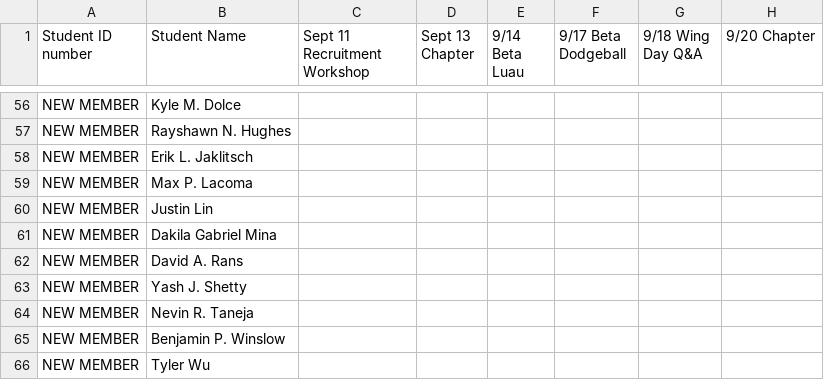
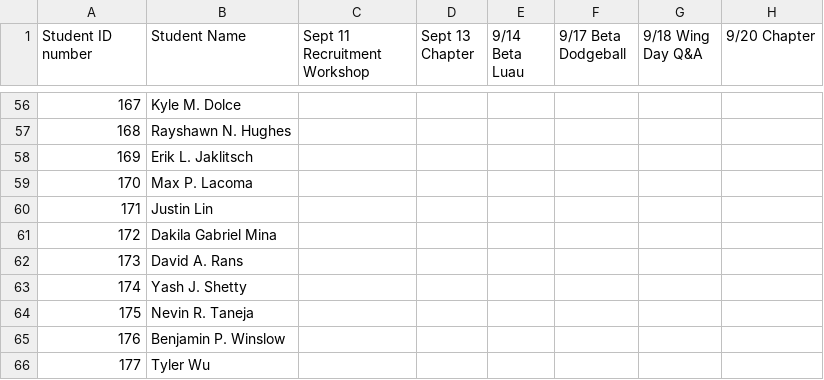
Before and after one commit to tiroffp/InfoVis, a CSV file: HW3/attendance.csv, drawn as a sheet; only a part is shown, gaps mark what is left out; the diff covers the shown part only; the diff names each change by its address in the sheet, - before the commit and + after, or states it on an @@ line.

```diff
--- a/HW3/attendance.csv
+++ b/HW3/attendance.csv
-A56 (Student ID number): NEW MEMBER
+A56 (Student ID number): 167
-A57 (Student ID number): NEW MEMBER
+A57 (Student ID number): 168
-A58 (Student ID number): NEW MEMBER
+A58 (Student ID number): 169
-A59 (Student ID number): NEW MEMBER
+A59 (Student ID number): 170
-A60 (Student ID number): NEW MEMBER
+A60 (Student ID number): 171
-A61 (Student ID number): NEW MEMBER
+A61 (Student ID number): 172
-A62 (Student ID number): NEW MEMBER
+A62 (Student ID number): 173
-A63 (Student ID number): NEW MEMBER
+A63 (Student ID number): 174
-A64 (Student ID number): NEW MEMBER
+A64 (Student ID number): 175
-A65 (Student ID number): NEW MEMBER
+A65 (Student ID number): 176
-A66 (Student ID number): NEW MEMBER
+A66 (Student ID number): 177
```
Also changed, not shown: 67 edited cells elsewhere in this file, 4 other files.
